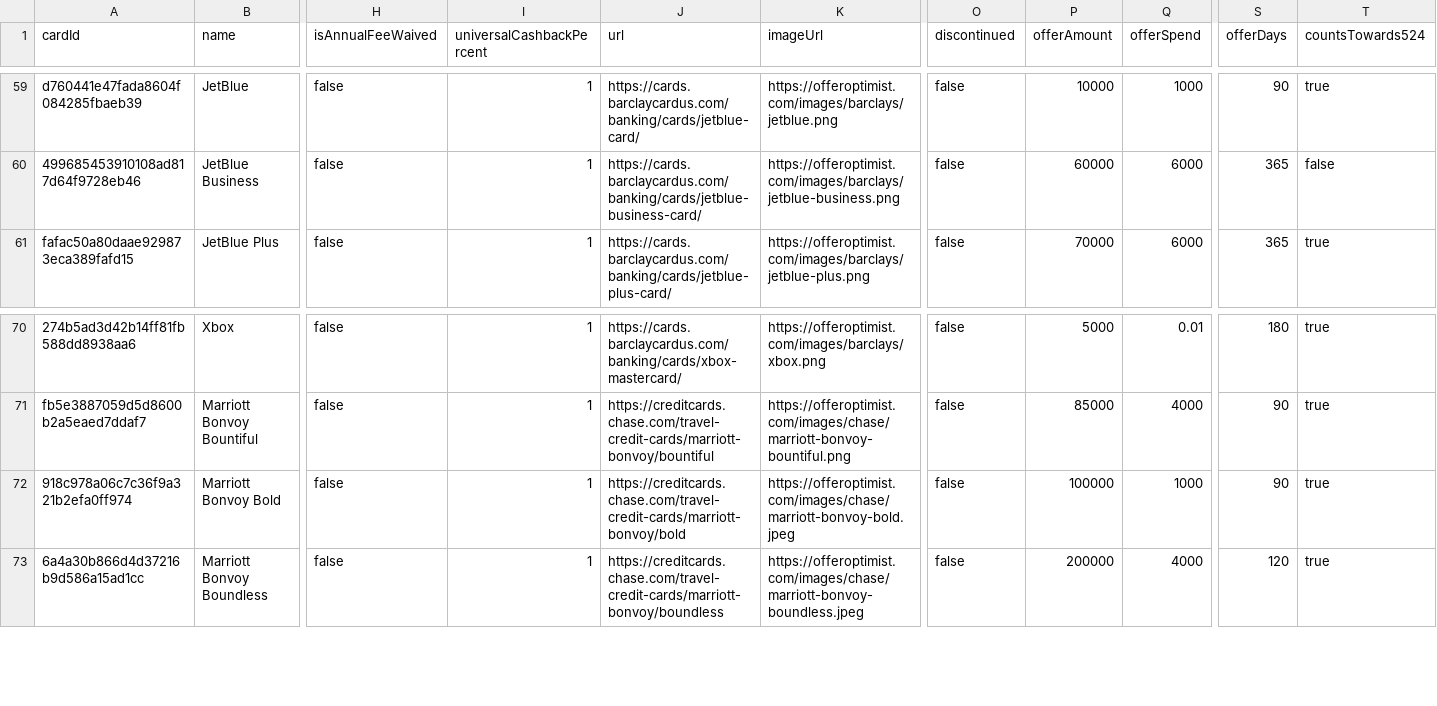
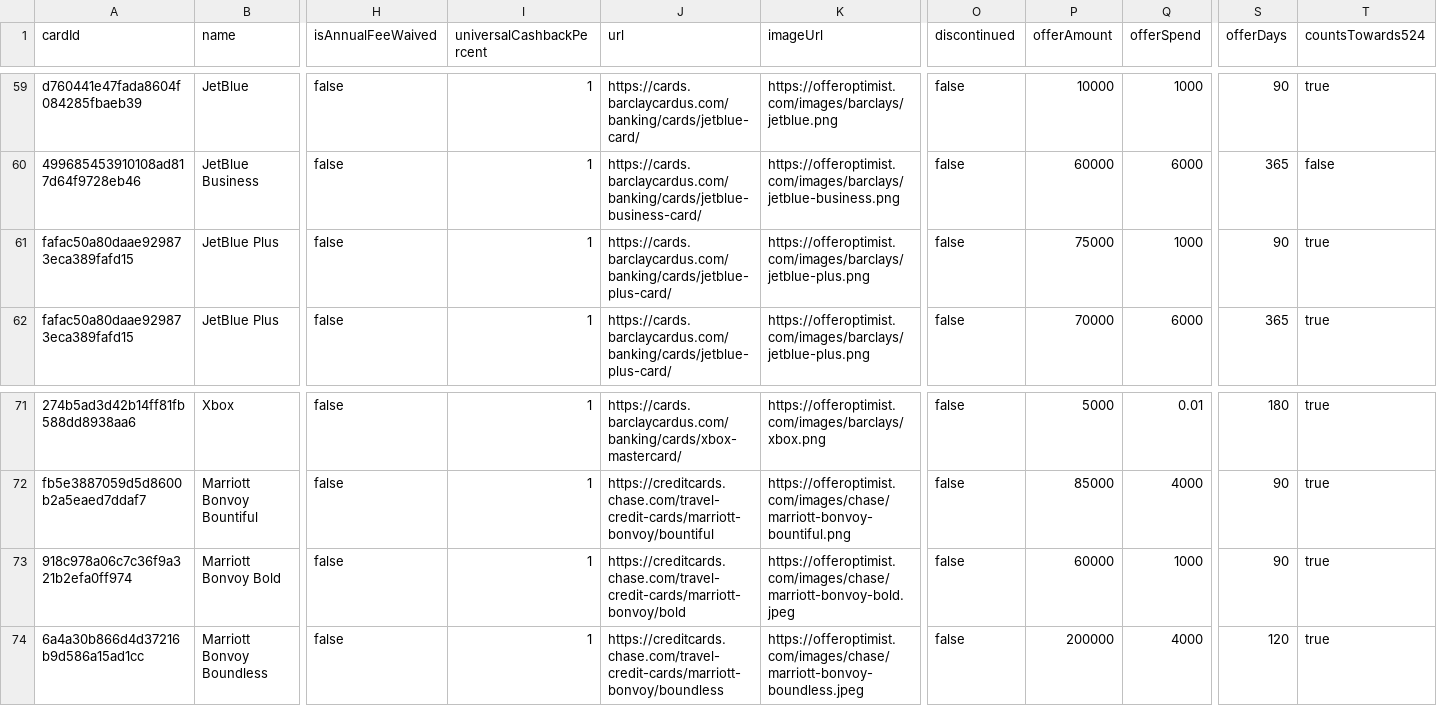
Before and after one commit to andenacitelli/credit-card-bonuses-api, a CSV file: exports/data.csv, drawn as a sheet; only a part is shown, gaps mark what is left out; addresses are those after the commit; rows hold the shown columns only; the diff names each change by its address in the sheet, - before the commit and + after, or states it on an @@ line.

```diff
--- a/exports/data.csv
+++ b/exports/data.csv
+row 61: fafac50a80daae929873eca389fafd15 | JetBlue Plus | false | 1 | https://cards.barclaycardus.com/banking/cards/jetblue-plus-card/ | https://offeroptimist.com/images/barclays/jetblue-plus.png | false | 75000 | 1000 | 90 | true
-P73 (offerAmount): 100000
+P73 (offerAmount): 60000
```
Also changed, not shown: 6 other files.
